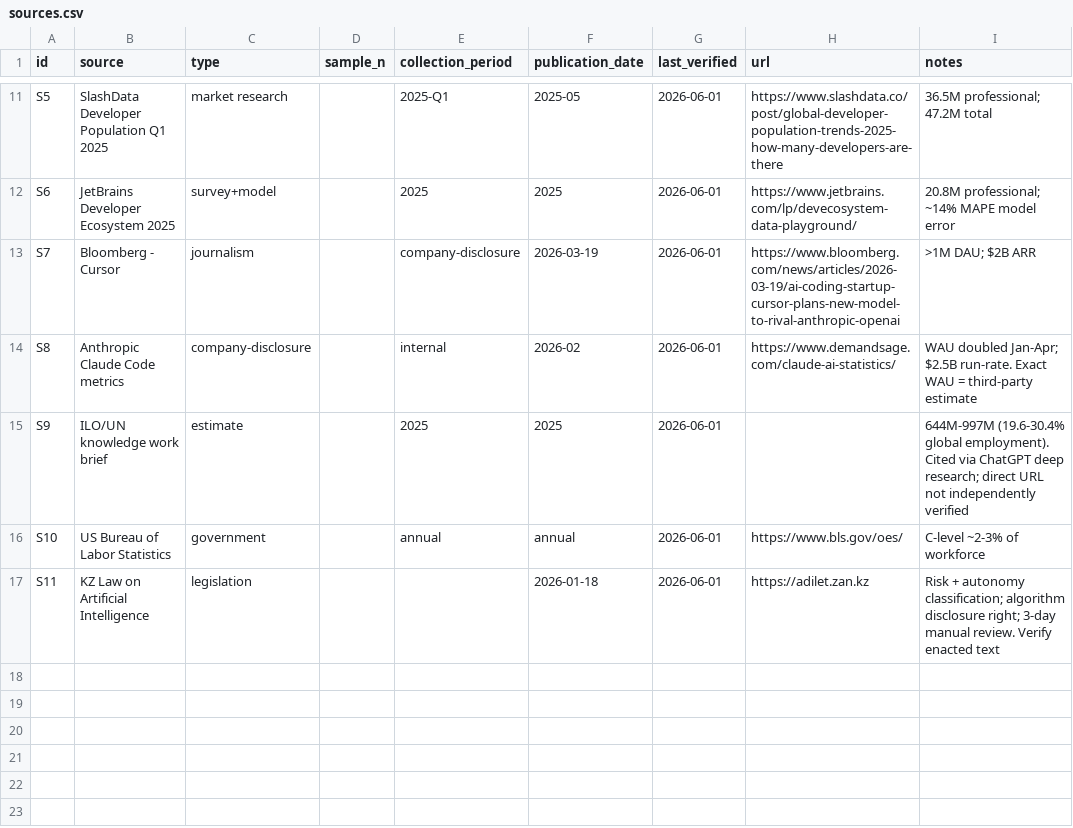
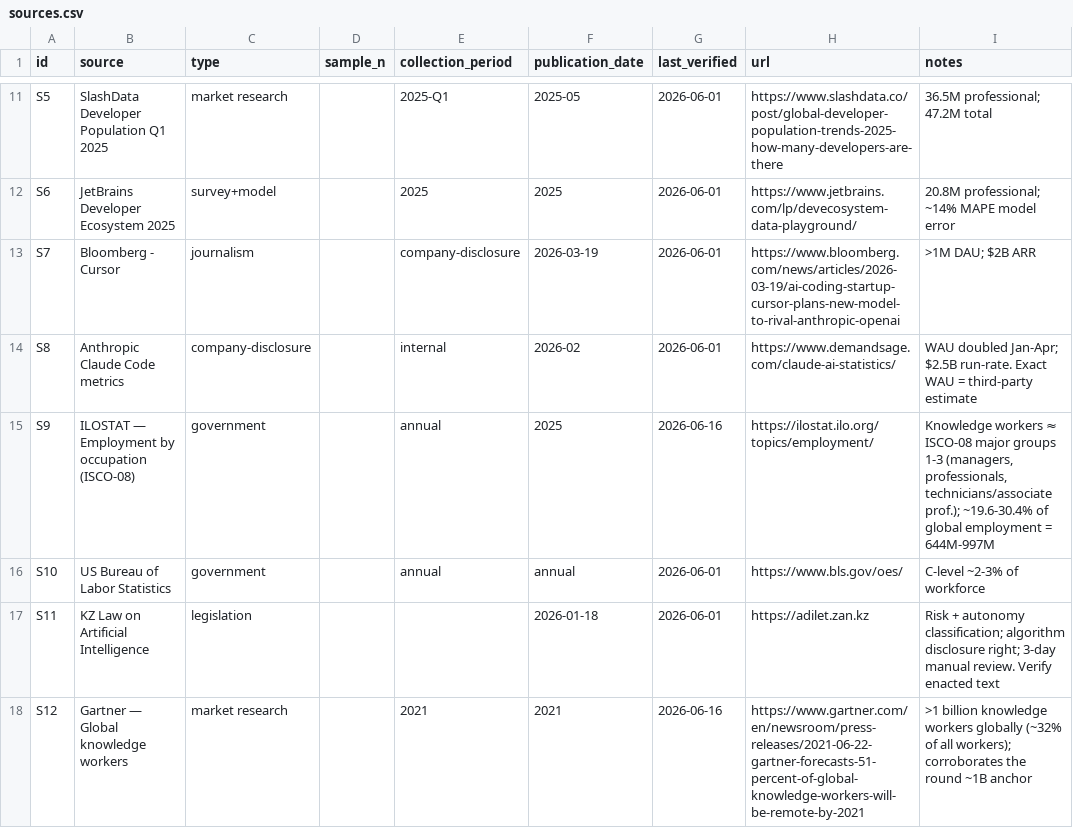
Before and after one commit to xronocode/ai-adoption-funnel, a CSV file: data/sources.csv, drawn as a sheet; only a part is shown, gaps mark what is left out.

Commit message:
data: re-anchor Layer 1 to primary sources (ILOSTAT + Gartner)
Replace the ChatGPT-cited, URL-unverified ILO/UN brief for the knowledge-
worker base with verifiable primaries:
- ILOSTAT employment-by-occupation, ISCO-08 major groups 1-3 (the 644M-997M
  / 19.6-30.4% range)
- Gartner: >1B knowledge workers globally (~32%), corroborating the round ~1B

Updates sources.csv (S9 -> ILOSTAT, +S12 Gartner), funnel_layers.csv anchor,
and the annotated table rows + changelog (v1.8 -> v1.9).

```diff
--- a/data/sources.csv
+++ b/data/sources.csv
@@ -14,4 +14,5 @@ S7,Bloomberg - Cursor,journalism,,company-disclosure,2026-03-19,2026-06-01,https
 S8,Anthropic Claude Code metrics,company-disclosure,,internal,2026-02,2026-06-01,https://www.demandsage.com/claude-ai-statistics/,"WAU doubled Jan-Apr; $2.5B run-rate. Exact WAU = third-party estimate"
-S9,ILO/UN knowledge work brief,estimate,,2025,2025,2026-06-01,,"644M-997M (19.6-30.4% global employment). Cited via ChatGPT deep research; direct URL not independently verified"
+S9,ILOSTAT — Employment by occupation (ISCO-08),government,,annual,2025,2026-06-16,https://ilostat.ilo.org/topics/employment/,"Knowledge workers ≈ ISCO-08 major groups 1-3 (managers, professionals, technicians/associate prof.); ~19.6-30.4% of global employment = 644M-997M"
 S10,US Bureau of Labor Statistics,government,,annual,annual,2026-06-01,https://www.bls.gov/oes/,"C-level ~2-3% of workforce"
 S11,KZ Law on Artificial Intelligence,legislation,,,2026-01-18,2026-06-01,https://adilet.zan.kz,"Risk + autonomy classification; algorithm disclosure right; 3-day manual review. Verify enacted text"
+S12,Gartner — Global knowledge workers,market research,,2021,2021,2026-06-16,https://www.gartner.com/en/newsroom/press-releases/2021-06-22-gartner-forecasts-51-percent-of-global-knowledge-workers-will-be-remote-by-2021,">1 billion knowledge workers globally (~32% of all workers); corroborates the round ~1B anchor"
```
Also changed, not shown: data/funnel_layers.csv, 1 other file.
